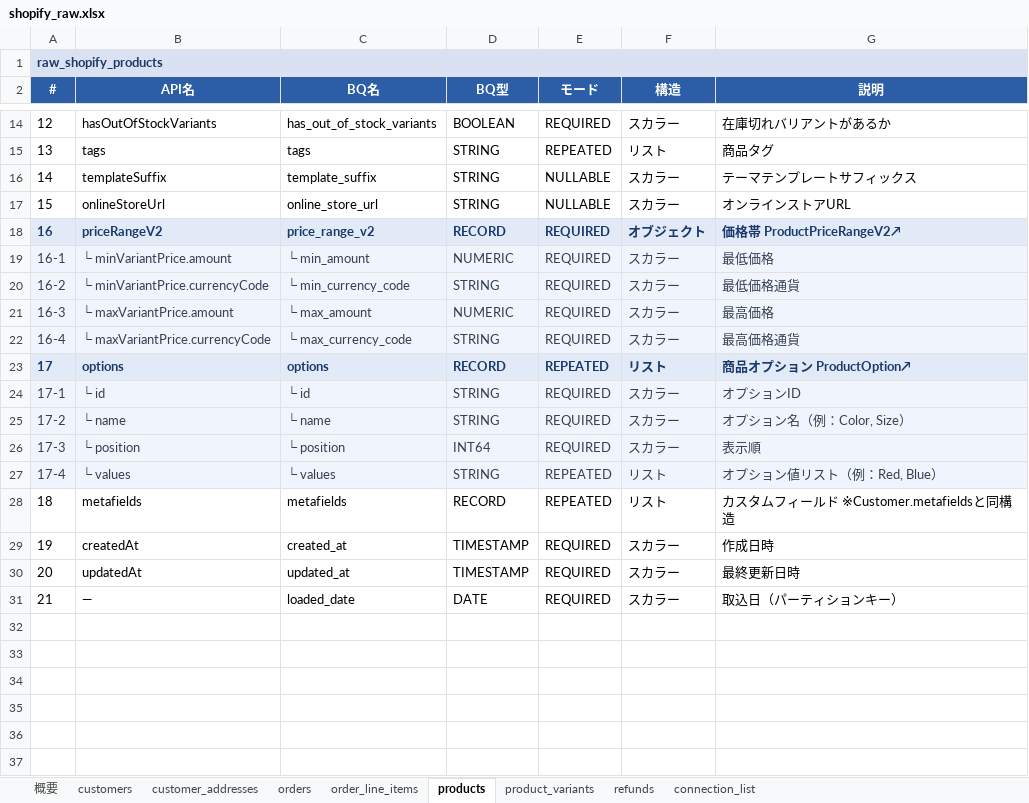
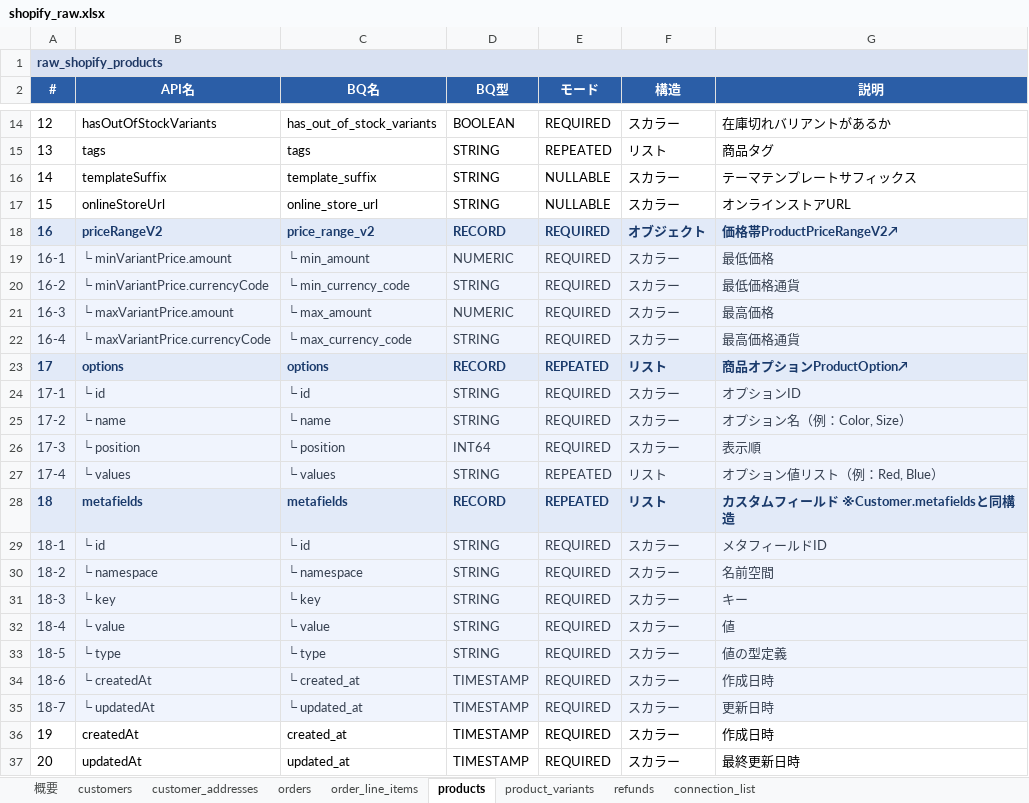
Before and after one commit to kitamura24/picopico, an Excel workbook: shopify_raw.xlsx, sheet products, drawn as a sheet; only a part is shown, gaps mark what is left out; the shorter side is filled out with more unchanged rows; values as stored, in another font and other column widths than the file's, no borders; the diff names each change by its address in the sheet, - before the commit and + after, or states it on an @@ line.

```diff
--- a/shopify_raw.xlsx (sheet products)
+++ b/shopify_raw.xlsx (sheet products)
-G18 (説明): 価格帯 ProductPriceRangeV2↗
+G18 (説明): 価格帯ProductPriceRangeV2↗
-G23 (説明): 商品オプション ProductOption↗
+G23 (説明): 商品オプションProductOption↗
@@ A28:G28 fill: none → #E2EAF8, bold: off → on, text colour: black → #1A3A6B @@
+row 29: 18-1 | └ id | └ id | STRING | REQUIRED | スカラー | メタフィールドID
+row 30: 18-2 | └ namespace | └ namespace | STRING | REQUIRED | スカラー | 名前空間
+row 31: 18-3 | └ key | └ key | STRING | REQUIRED | スカラー | キー
+row 32: 18-4 | └ value | └ value | STRING | REQUIRED | スカラー | 値
+row 33: 18-5 | └ type | └ type | STRING | REQUIRED | スカラー | 値の型定義
+row 34: 18-6 | └ createdAt | └ created_at | TIMESTAMP | REQUIRED | スカラー | 作成日時
+row 35: 18-7 | └ updatedAt | └ updated_at | TIMESTAMP | REQUIRED | スカラー | 更新日時
```
Also changed, not shown: sheet orders, sheet order_line_items, sheet product_variants, sheet refunds, sheet connection_list, sheet customers.
